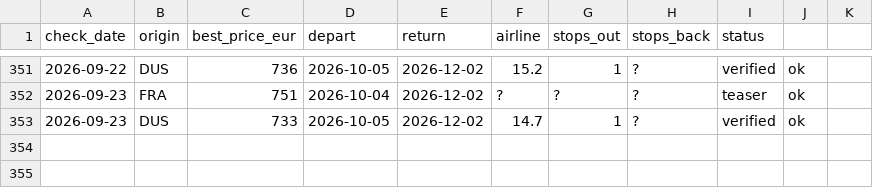
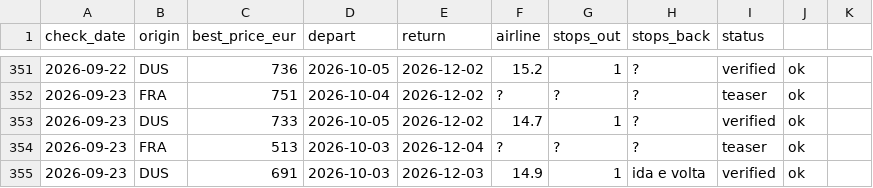
Before and after one commit to Ewuitz/flight-price-checker, a CSV file: price_log.csv, drawn as a sheet; only a part is shown, gaps mark what is left out.

```diff
--- a/price_log.csv
+++ b/price_log.csv
@@ -353 +353,3 @@ check_date,origin,best_price_eur,depart,return,airline,stops_out,stops_back,stat
 2026-09-23,DUS,733,2026-10-05,2026-12-02,14.7,1,?,verified,ok
+2026-09-23,FRA,513,2026-10-03,2026-12-04,?,?,?,teaser,ok
+2026-09-23,DUS,691,2026-10-03,2026-12-03,14.9,1,ida e volta,verified,ok
```
Also changed, not shown: 2 other files.
